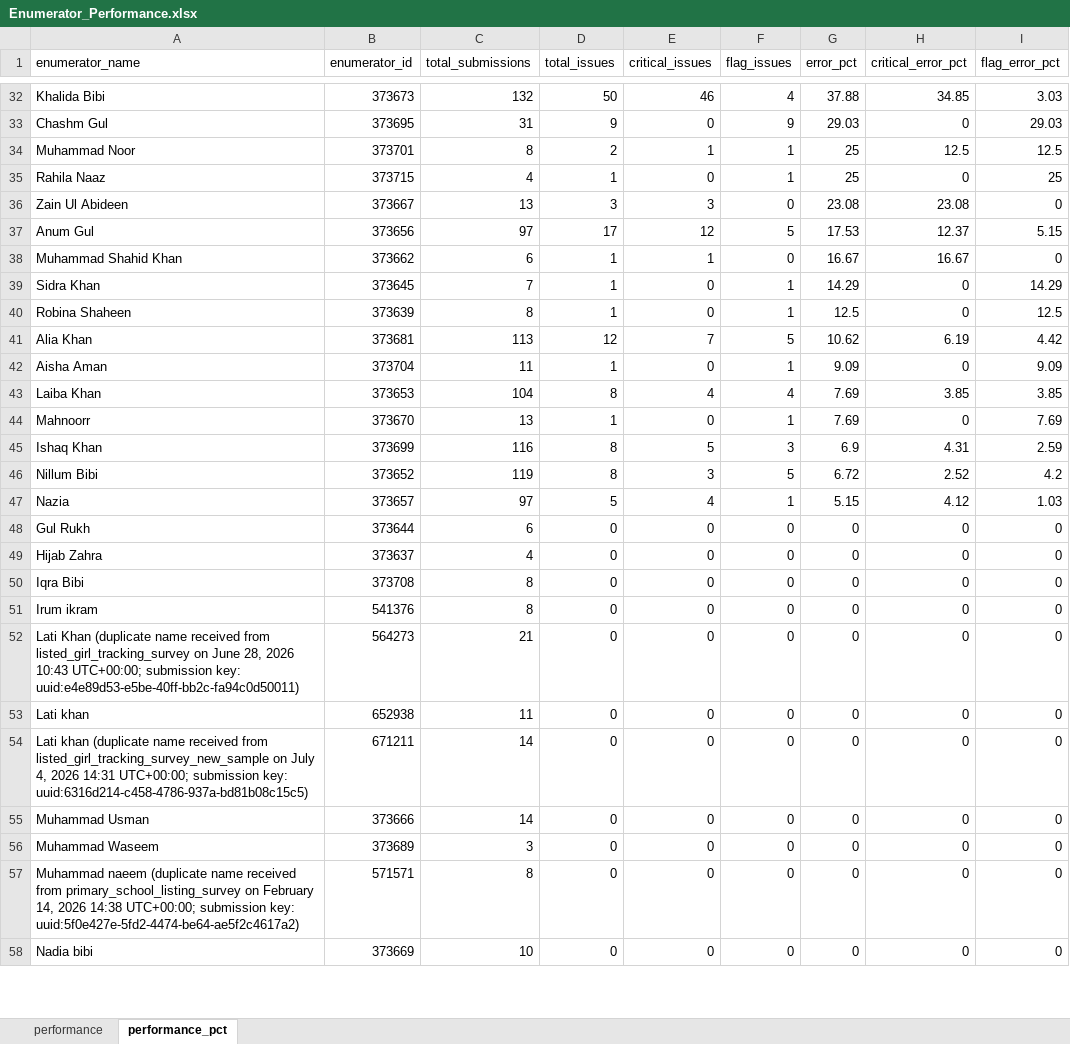
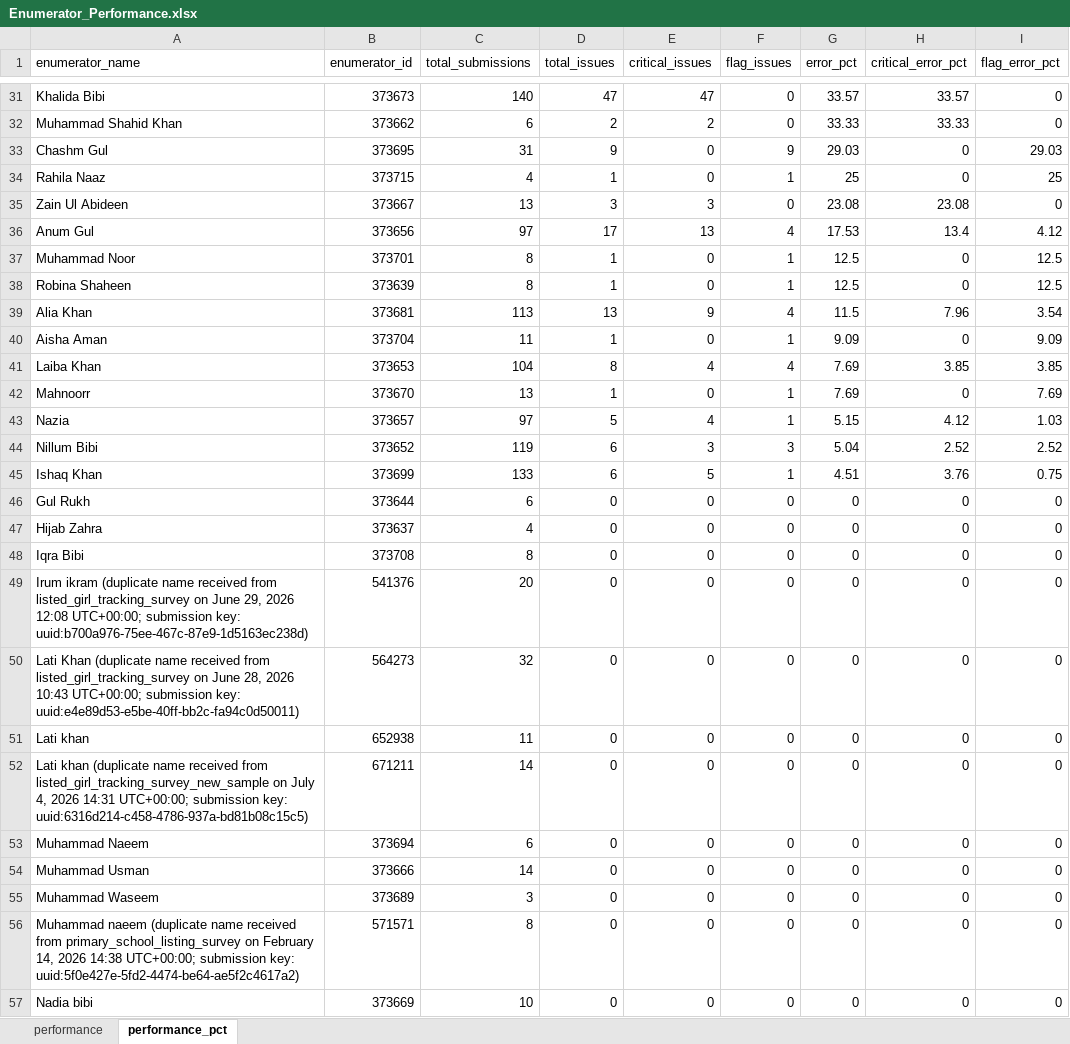
Before and after one commit to malkiaman-dev/KP_RAP_M_-_E_Dashboard, an Excel workbook: Error_log/Enumerator_Performance.xlsx, sheet performance_pct, drawn as a sheet; only a part is shown, gaps mark what is left out; values as stored, in another font and other column widths than the file's, no borders; removed rows and columns are numbered as before the commit, all else as after; the diff covers the shown part only; the diff names each change by its address in the sheet, - before the commit and + after, or states it on an @@ line.

```diff
--- a/Error_log/Enumerator_Performance.xlsx (sheet performance_pct)
+++ b/Error_log/Enumerator_Performance.xlsx (sheet performance_pct)
-C31 (total_submissions): 132
+C31 (total_submissions): 140
-D31 (total_issues): 50
+D31 (total_issues): 47
-E31 (critical_issues): 46
+E31 (critical_issues): 47
-F31 (flag_issues): 4
+F31 (flag_issues): 0
-G31 (error_pct): 37.88
+G31 (error_pct): 33.57
-H31 (critical_error_pct): 34.85
+H31 (critical_error_pct): 33.57
-I31 (flag_error_pct): 3.03
+I31 (flag_error_pct): 0
+row 32: Muhammad Shahid Khan | 373662 | 6 | 2 | 2 | 0 | 33.33 | 33.33 | 0
-row 34: Muhammad Noor | 373701 | 8 | 2 | 1 | 1 | 25 | 12.5 | 12.5
-E36 (critical_issues): 12
+E36 (critical_issues): 13
-F36 (flag_issues): 5
+F36 (flag_issues): 4
-H36 (critical_error_pct): 12.37
+H36 (critical_error_pct): 13.4
-I36 (flag_error_pct): 5.15
+I36 (flag_error_pct): 4.12
-row 38: Muhammad Shahid Khan | 373662 | 6 | 1 | 1 | 0 | 16.67 | 16.67 | 0
-row 39: Sidra Khan | 373645 | 7 | 1 | 0 | 1 | 14.29 | 0 | 14.29
+row 37: Muhammad Noor | 373701 | 8 | 1 | 0 | 1 | 12.5 | 0 | 12.5
-D39 (total_issues): 12
+D39 (total_issues): 13
-E39 (critical_issues): 7
+E39 (critical_issues): 9
-F39 (flag_issues): 5
+F39 (flag_issues): 4
-G39 (error_pct): 10.62
+G39 (error_pct): 11.5
-H39 (critical_error_pct): 6.19
+H39 (critical_error_pct): 7.96
-I39 (flag_error_pct): 4.42
+I39 (flag_error_pct): 3.54
-row 45: Ishaq Khan | 373699 | 116 | 8 | 5 | 3 | 6.9 | 4.31 | 2.59
-row 46: Nillum Bibi | 373652 | 119 | 8 | 3 | 5 | 6.72 | 2.52 | 4.2
+row 44: Nillum Bibi | 373652 | 119 | 6 | 3 | 3 | 5.04 | 2.52 | 2.52
+row 45: Ishaq Khan | 373699 | 133 | 6 | 5 | 1 | 4.51 | 3.76 | 0.75
-A49 (enumerator_name): Irum ikram
+A49 (enumerator_name): Irum ikram (duplicate name received from listed_girl_tracking_survey on June 29, 2026 12:08 UTC+00:00; submission key: uuid:b700a976-75ee-467c-87e9-1d5163ec238d)
-C49 (total_submissions): 8
+C49 (total_submissions): 20
-C50 (total_submissions): 21
+C50 (total_submissions): 32
+row 53: Muhammad Naeem | 373694 | 6 | 0 | 0 | 0 | 0 | 0 | 0
```
Also changed, not shown: 13 added rows, 12 removed rows and 93 edited cells elsewhere in this sheet, sheet performance, Error_log/Daily_Error_Log.xlsx, Error_log/Weekly_QA_Summary.xlsx.
